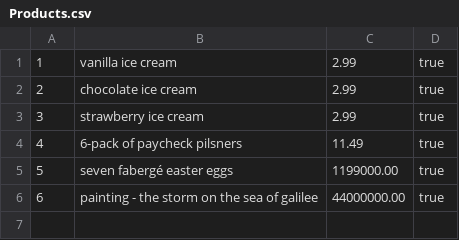
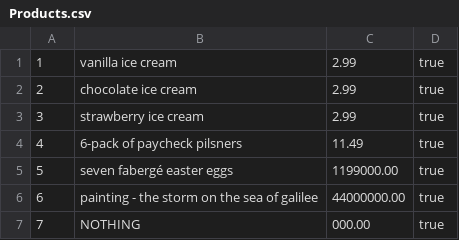
Before and after one commit to habersaat/CS-316-Mini-Amazon, a CSV file: db/data/Products.csv, drawn as a sheet.

```diff
--- a/db/data/Products.csv
+++ b/db/data/Products.csv
@@ -6 +6,2 @@
 6,painting - the storm on the sea of galilee,44000000.00,true
+7,NOTHING,000.00,true
```
Also changed, not shown: 12 other files.
